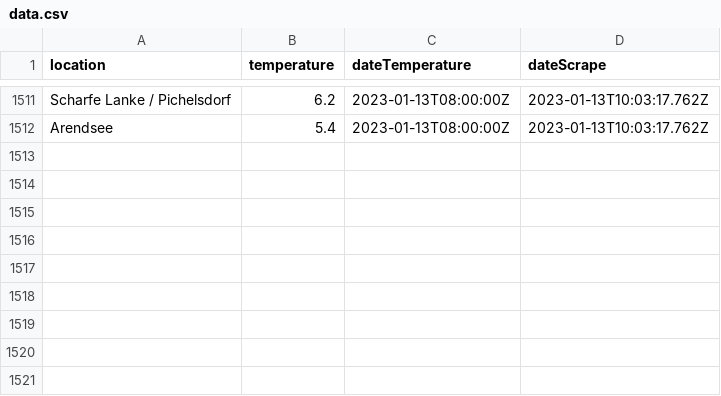
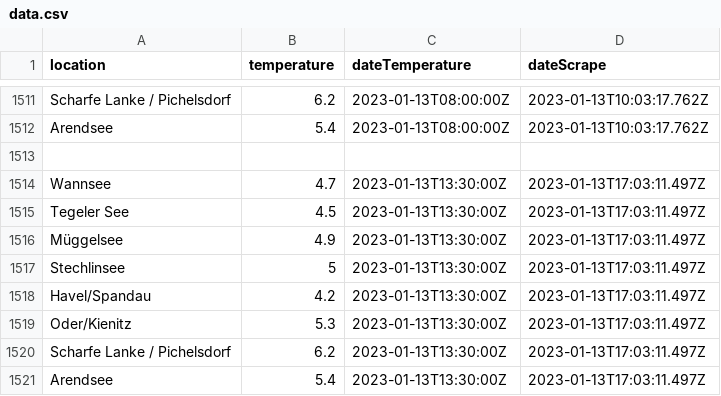
Before and after one commit to jnsprnw/water-temperatures-berlin, a CSV file: data.csv, drawn as a sheet; only a part is shown, gaps mark what is left out.

```diff
--- a/data.csv
+++ b/data.csv
@@ -1512 +1512,10 @@ Scharfe Lanke / Pichelsdorf,6.2,2023-01-13T08:00:00Z,2023-01-13T10:03:17.762Z
 Arendsee,5.4,2023-01-13T08:00:00Z,2023-01-13T10:03:17.762Z
+
+Wannsee,4.7,2023-01-13T13:30:00Z,2023-01-13T17:03:11.497Z
+Tegeler See,4.5,2023-01-13T13:30:00Z,2023-01-13T17:03:11.497Z
+Müggelsee,4.9,2023-01-13T13:30:00Z,2023-01-13T17:03:11.497Z
+Stechlinsee,5,2023-01-13T13:30:00Z,2023-01-13T17:03:11.497Z
+Havel/Spandau,4.2,2023-01-13T13:30:00Z,2023-01-13T17:03:11.497Z
+Oder/Kienitz,5.3,2023-01-13T13:30:00Z,2023-01-13T17:03:11.497Z
+Scharfe Lanke / Pichelsdorf,6.2,2023-01-13T13:30:00Z,2023-01-13T17:03:11.497Z
+Arendsee,5.4,2023-01-13T13:30:00Z,2023-01-13T17:03:11.497Z
```
